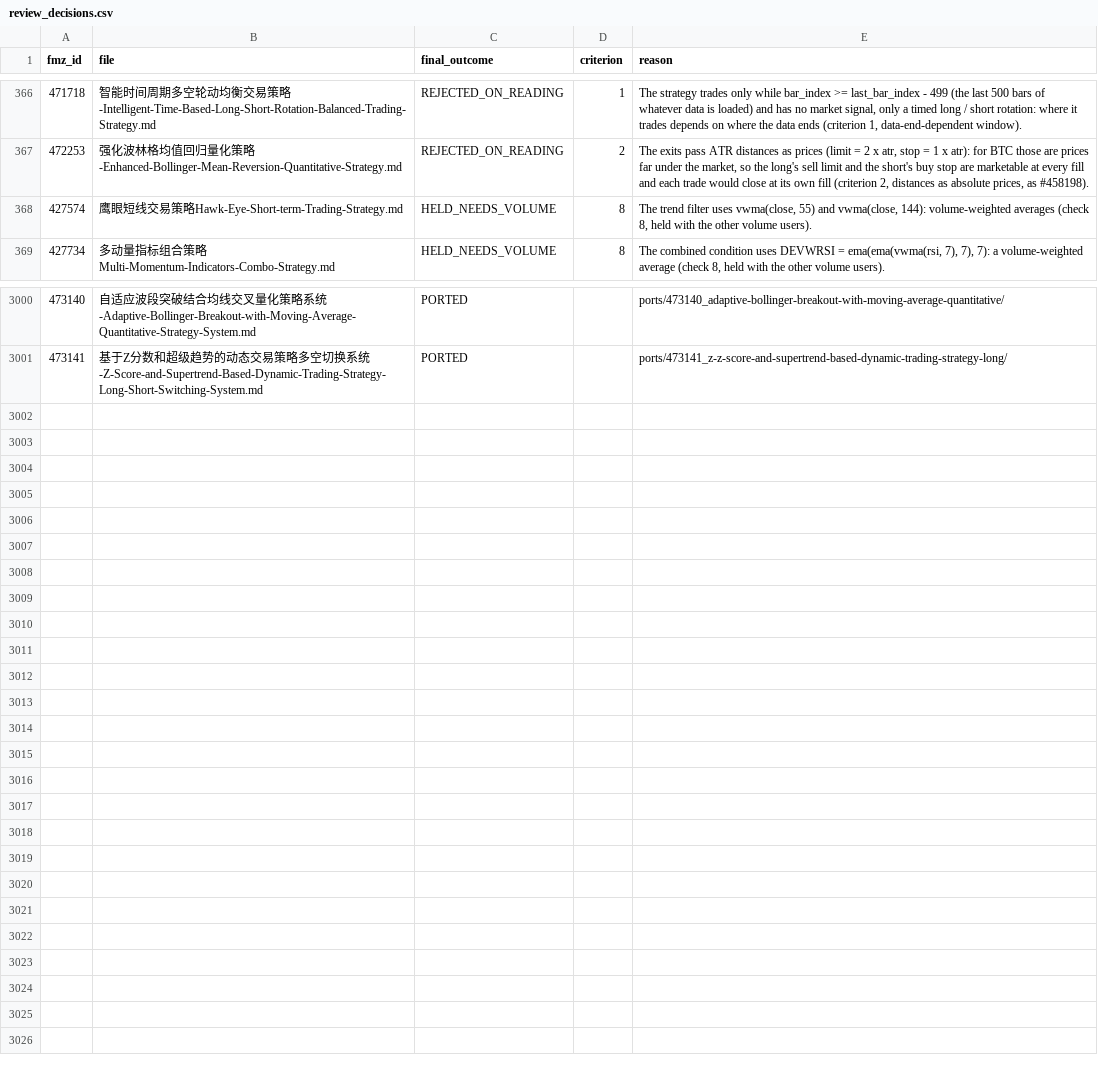
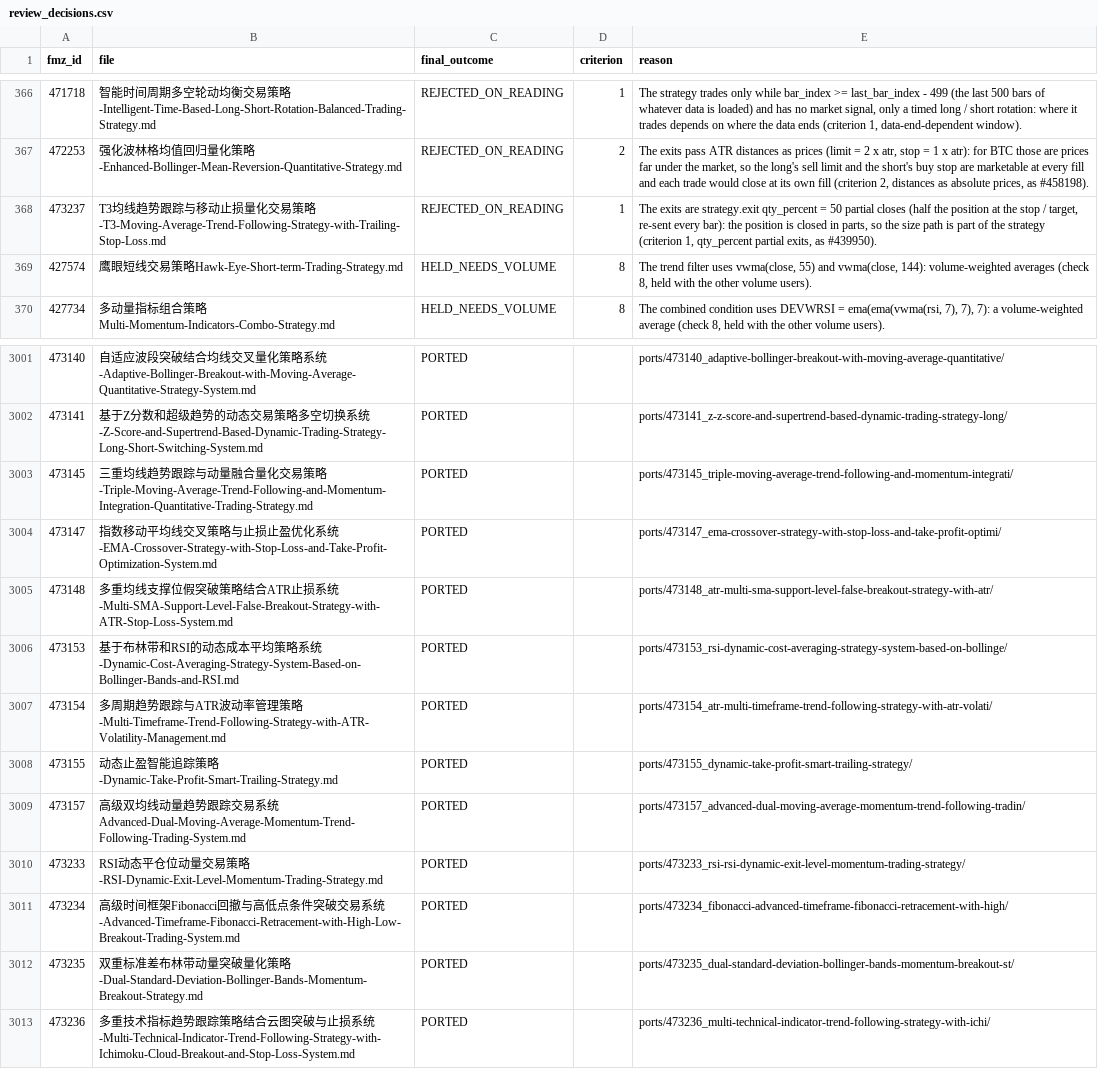
Before and after one commit to r35t1tut0r0rb15-gif/fmz-strategies, a CSV file: review_decisions.csv, drawn as a sheet; only a part is shown, gaps mark what is left out.

```diff
--- a/review_decisions.csv
+++ b/review_decisions.csv
@@ -367,2 +367,3 @@ fmz_id,file,final_outcome,criterion,reason
 472253,强化波林格均值回归量化策略-Enhanced-Bollinger-Mean-Reversion-Quantitative-Strategy.md,REJECTED_ON_READING,2,"The exits pass ATR distances as prices (limit = 2 x atr, stop = 1 x atr): for BTC those are prices far under the market, so the long's sell limit and the short's buy stop are marketable at every fill and each trade would close at its own fill (criterion 2, distances as absolute prices, as #458198)."
+473237,T3均线趋势跟踪与移动止损量化交易策略-T3-Moving-Average-Trend-Following-Strategy-with-Trailing-Stop-Loss.md,REJECTED_ON_READING,1,"The exits are strategy.exit qty_percent = 50 partial closes (half the position at the stop / target, re-sent every bar): the position is closed in parts, so the size path is part of the strategy (criterion 1, qty_percent partial exits, as #439950)."
 427574,鹰眼短线交易策略Hawk-Eye-Short-term-Trading-Strategy.md,HELD_NEEDS_VOLUME,8,"The trend filter uses vwma(close, 55) and vwma(close, 144): volume-weighted averages (check 8, held with the other volume users)."
@@ -3001 +3002,12 @@ fmz_id,file,final_outcome,criterion,reason
 473141,基于Z分数和超级趋势的动态交易策略多空切换系统-Z-Score-and-Supertrend-Based-Dynamic-Trading-Strategy-Long-Short-Switching-System.md,PORTED,,ports/473141_z-z-score-and-supertrend-based-dynamic-trading-strategy-long/
+473145,三重均线趋势跟踪与动量融合量化交易策略-Triple-Moving-Average-Trend-Following-and-Momentum-Integration-Quantitative-Trading-Strategy.md,PORTED,,ports/473145_triple-moving-average-trend-following-and-momentum-integrati/
+473147,指数移动平均线交叉策略与止损止盈优化系统-EMA-Crossover-Strategy-with-Stop-Loss-and-Take-Profit-Optimization-System.md,PORTED,,ports/473147_ema-crossover-strategy-with-stop-loss-and-take-profit-optimi/
+473148,多重均线支撑位假突破策略结合ATR止损系统-Multi-SMA-Support-Level-False-Breakout-Strategy-with-ATR-Stop-Loss-System.md,PORTED,,ports/473148_atr-multi-sma-support-level-false-breakout-strategy-with-atr/
+473153,基于布林带和RSI的动态成本平均策略系统-Dynamic-Cost-Averaging-Strategy-System-Based-on-Bollinger-Bands-and-RSI.md,PORTED,,ports/473153_rsi-dynamic-cost-averaging-strategy-system-based-on-bollinge/
+473154,多周期趋势跟踪与ATR波动率管理策略-Multi-Timeframe-Trend-Following-Strategy-with-ATR-Volatility-Management.md,PORTED,,ports/473154_atr-multi-timeframe-trend-following-strategy-with-atr-volati/
+473155,动态止盈智能追踪策略-Dynamic-Take-Profit-Smart-Trailing-Strategy.md,PORTED,,ports/473155_dynamic-take-profit-smart-trailing-strategy/
+473157,高级双均线动量趋势跟踪交易系统Advanced-Dual-Moving-Average-Momentum-Trend-Following-Trading-System.md,PORTED,,ports/473157_advanced-dual-moving-average-momentum-trend-following-tradin/
+473233,RSI动态平仓位动量交易策略-RSI-Dynamic-Exit-Level-Momentum-Trading-Strategy.md,PORTED,,ports/473233_rsi-rsi-dynamic-exit-level-momentum-trading-strategy/
+473234,高级时间框架Fibonacci回撤与高低点条件突破交易系统-Advanced-Timeframe-Fibonacci-Retracement-with-High-Low-Breakout-Trading-System.md,PORTED,,ports/473234_fibonacci-advanced-timeframe-fibonacci-retracement-with-high/
+473235,双重标准差布林带动量突破量化策略-Dual-Standard-Deviation-Bollinger-Bands-Momentum-Breakout-Strategy.md,PORTED,,ports/473235_dual-standard-deviation-bollinger-bands-momentum-breakout-st/
+473236,多重技术指标趋势跟踪策略结合云图突破与止损系统-Multi-Technical-Indicator-Trend-Following-Strategy-with-Ichimoku-Cloud-Breakout-and-Stop-Loss-System.md,PORTED,,ports/473236_multi-technical-indicator-trend-following-strategy-with-ichi/
```
Also changed, not shown: 47 other files.
